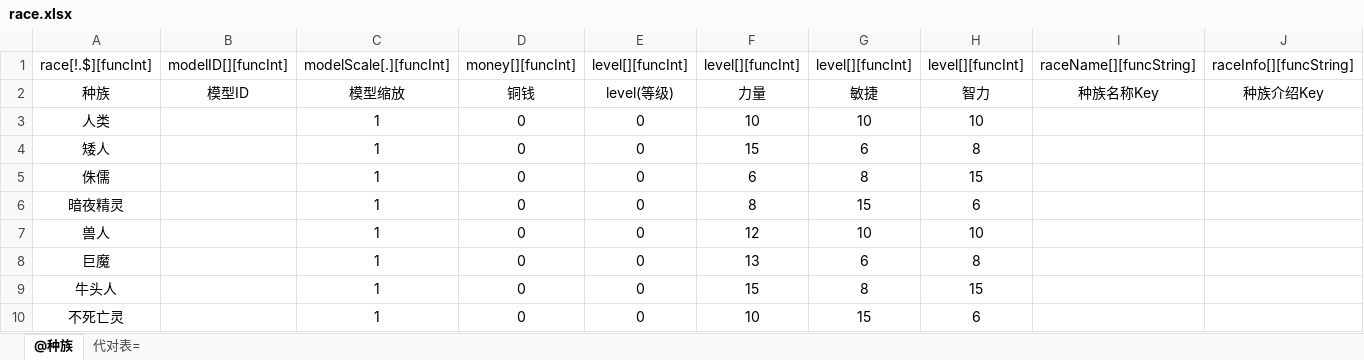
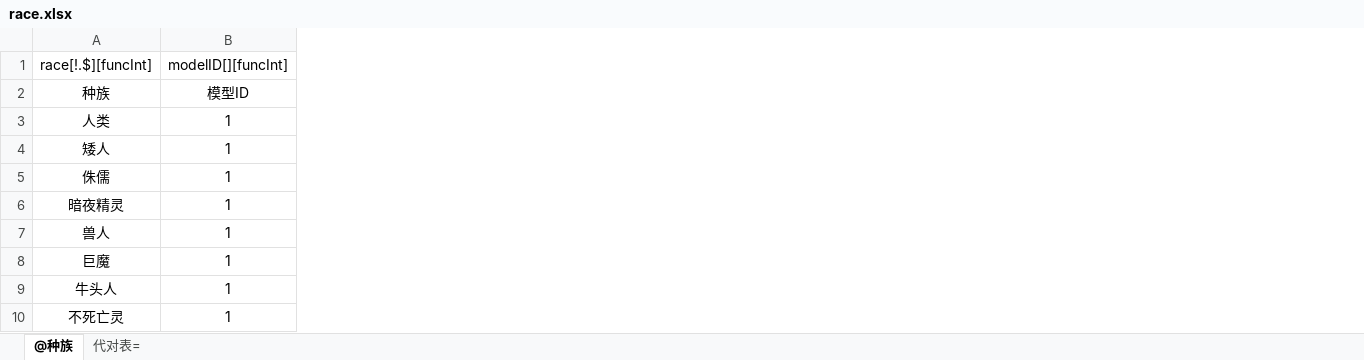
Before and after one commit to Liweimin0512/uRPG, an Excel workbook: Asset/mb/xlsxs/race.xlsx, sheet @种族, drawn as a sheet; only a part is shown; values as stored, in another font and other column widths than the file's, no borders; removed rows and columns are numbered as before the commit, all else as after; the diff covers the shown part only; the diff names each change by its address in the sheet, - before the commit and + after, or states it on an @@ line.

```diff
--- a/Asset/mb/xlsxs/race.xlsx (sheet @种族)
+++ b/Asset/mb/xlsxs/race.xlsx (sheet @种族)
-column C (modelScale[.][funcInt]), rows 2-10: 模型缩放 | 1 | 1 | 1 | 1 | 1 | 1 | 1 | 1
-column D (money[][funcInt]), rows 2-10: 铜钱 | 0 | 0 | 0 | 0 | 0 | 0 | 0 | 0
-column E (level[][funcInt]), rows 2-10: level(等级) | 0 | 0 | 0 | 0 | 0 | 0 | 0 | 0
-column F (level[][funcInt]), rows 2-10: 力量 | 10 | 15 | 6 | 8 | 12 | 13 | 15 | 10
-column G (level[][funcInt]), rows 2-10: 敏捷 | 10 | 6 | 8 | 15 | 10 | 6 | 8 | 15
-column H (level[][funcInt]), rows 2-10: 智力 | 10 | 8 | 15 | 6 | 10 | 8 | 15 | 6
-column I (raceName[][funcString]), row 2: 种族名称Key
-column J (raceInfo[][funcString]), row 2: 种族介绍Key
-B3:B10 (modelID[][funcInt]): (empty)
+B3:B10 (modelID[][funcInt]): 1
```
Also changed, not shown: 2 added columns and 5 removed columns elsewhere in this sheet, 11 other files.
